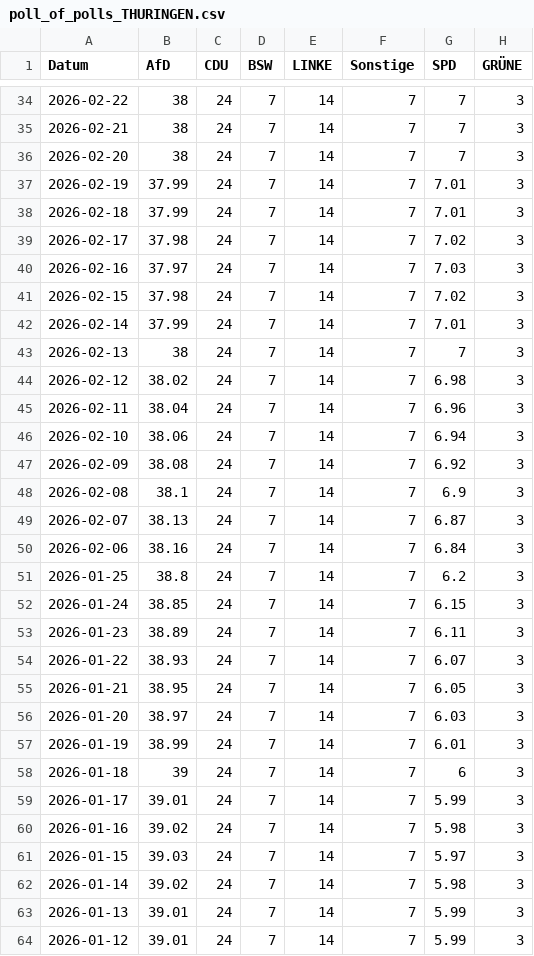
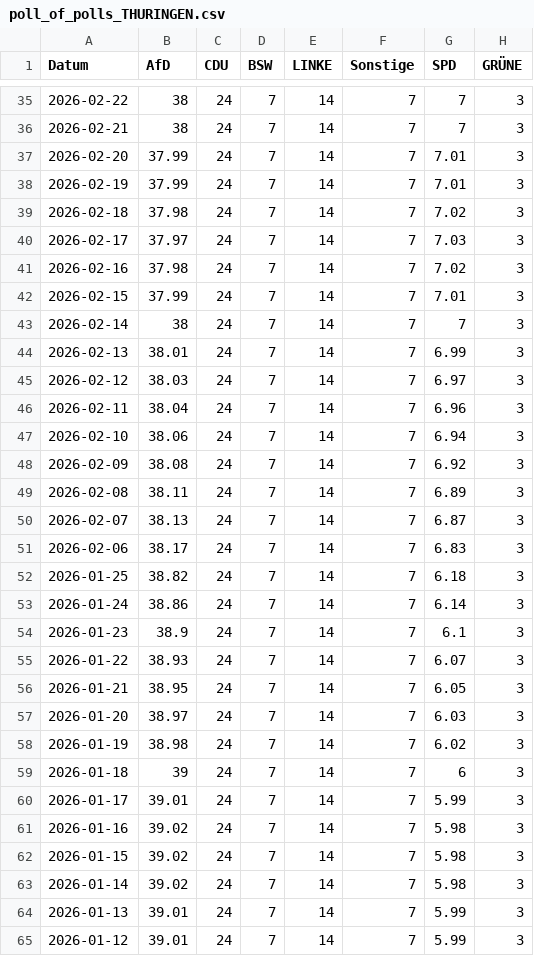
Before and after one commit to Cacauu/2025_ddj_wahlen_data, a CSV file: data/poll_of_polls_THURINGEN.csv, drawn as a sheet; only a part is shown, gaps mark what is left out; the diff covers the shown part only.

```diff
--- a/data/poll_of_polls_THURINGEN.csv
+++ b/data/poll_of_polls_THURINGEN.csv
@@ -35,11 +36,11 @@ Datum,AfD,CDU,BSW,LINKE,Sonstige,SPD,GRÜNE
 2026-02-21,38,24,7,14,7,7,3
-2026-02-20,38,24,7,14,7,7,3
+2026-02-20,37.99,24,7,14,7,7.01,3
 2026-02-19,37.99,24,7,14,7,7.01,3
-2026-02-18,37.99,24,7,14,7,7.01,3
-2026-02-17,37.98,24,7,14,7,7.02,3
-2026-02-16,37.97,24,7,14,7,7.03,3
-2026-02-15,37.98,24,7,14,7,7.02,3
-2026-02-14,37.99,24,7,14,7,7.01,3
-2026-02-13,38,24,7,14,7,7,3
-2026-02-12,38.02,24,7,14,7,6.98,3
+2026-02-18,37.98,24,7,14,7,7.02,3
+2026-02-17,37.97,24,7,14,7,7.03,3
+2026-02-16,37.98,24,7,14,7,7.02,3
+2026-02-15,37.99,24,7,14,7,7.01,3
+2026-02-14,38,24,7,14,7,7,3
+2026-02-13,38.01,24,7,14,7,6.99,3
+2026-02-12,38.03,24,7,14,7,6.97,3
 2026-02-11,38.04,24,7,14,7,6.96,3
@@ -47,8 +48,8 @@ Datum,AfD,CDU,BSW,LINKE,Sonstige,SPD,GRÜNE
 2026-02-09,38.08,24,7,14,7,6.92,3
-2026-02-08,38.1,24,7,14,7,6.9,3
+2026-02-08,38.11,24,7,14,7,6.89,3
 2026-02-07,38.13,24,7,14,7,6.87,3
-2026-02-06,38.16,24,7,14,7,6.84,3
-2026-01-25,38.8,24,7,14,7,6.2,3
-2026-01-24,38.85,24,7,14,7,6.15,3
-2026-01-23,38.89,24,7,14,7,6.11,3
+2026-02-06,38.17,24,7,14,7,6.83,3
+2026-01-25,38.82,24,7,14,7,6.18,3
+2026-01-24,38.86,24,7,14,7,6.14,3
+2026-01-23,38.9,24,7,14,7,6.1,3
 2026-01-22,38.93,24,7,14,7,6.07,3
@@ -56,3 +57,3 @@ Datum,AfD,CDU,BSW,LINKE,Sonstige,SPD,GRÜNE
 2026-01-20,38.97,24,7,14,7,6.03,3
-2026-01-19,38.99,24,7,14,7,6.01,3
+2026-01-19,38.98,24,7,14,7,6.02,3
 2026-01-18,39,24,7,14,7,6,3
@@ -60,3 +61,3 @@ Datum,AfD,CDU,BSW,LINKE,Sonstige,SPD,GRÜNE
 2026-01-16,39.02,24,7,14,7,5.98,3
-2026-01-15,39.03,24,7,14,7,5.97,3
+2026-01-15,39.02,24,7,14,7,5.98,3
 2026-01-14,39.02,24,7,14,7,5.98,3
```
Also changed, not shown: 1 added row and 133 edited cells elsewhere in this file, data/poll_of_polls_BADEN_WURTTEMBERG.csv, data/poll_of_polls_HESSEN.csv, 6 other files.
